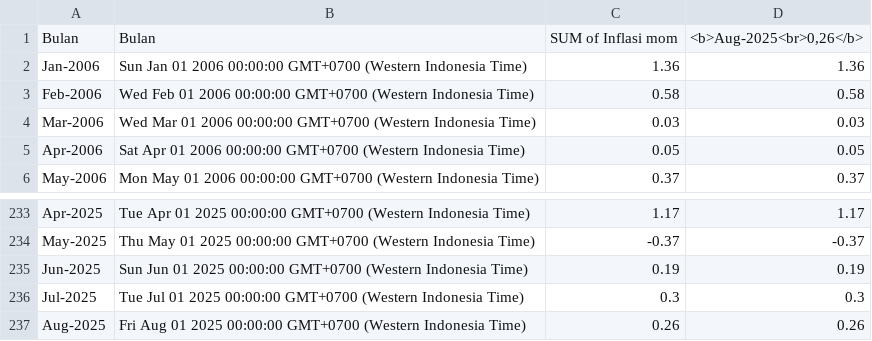
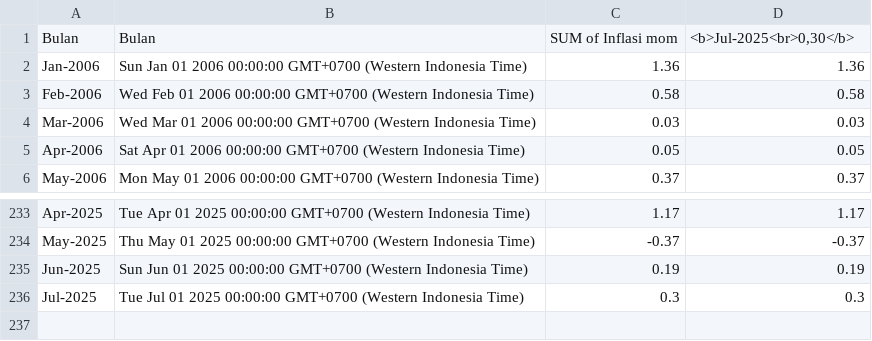
Before and after one commit to datatrust-research/Inflasi-Bulanan, a CSV file: Inflasi_MoM.csv, drawn as a sheet; only a part is shown, gaps mark what is left out.

Commit message:
Update data CSV

```diff
--- a/Inflasi_MoM.csv
+++ b/Inflasi_MoM.csv
@@ -1,2 +1,2 @@
-Bulan,Bulan,SUM of Inflasi mom,"<b>Aug-2025<br>0,26</b>"
+Bulan,Bulan,SUM of Inflasi mom,"<b>Jul-2025<br>0,30</b>"
 Jan-2006,Sun Jan 01 2006 00:00:00 GMT+0700 (Western Indonesia Time),1.36,1.36
@@ -236,2 +236 @@ Jun-2025,Sun Jun 01 2025 00:00:00 GMT+0700 (Western Indonesia Time),0.19,0.19
 Jul-2025,Tue Jul 01 2025 00:00:00 GMT+0700 (Western Indonesia Time),0.3,0.3
-Aug-2025,Fri Aug 01 2025 00:00:00 GMT+0700 (Western Indonesia Time),0.26,0.26
```
